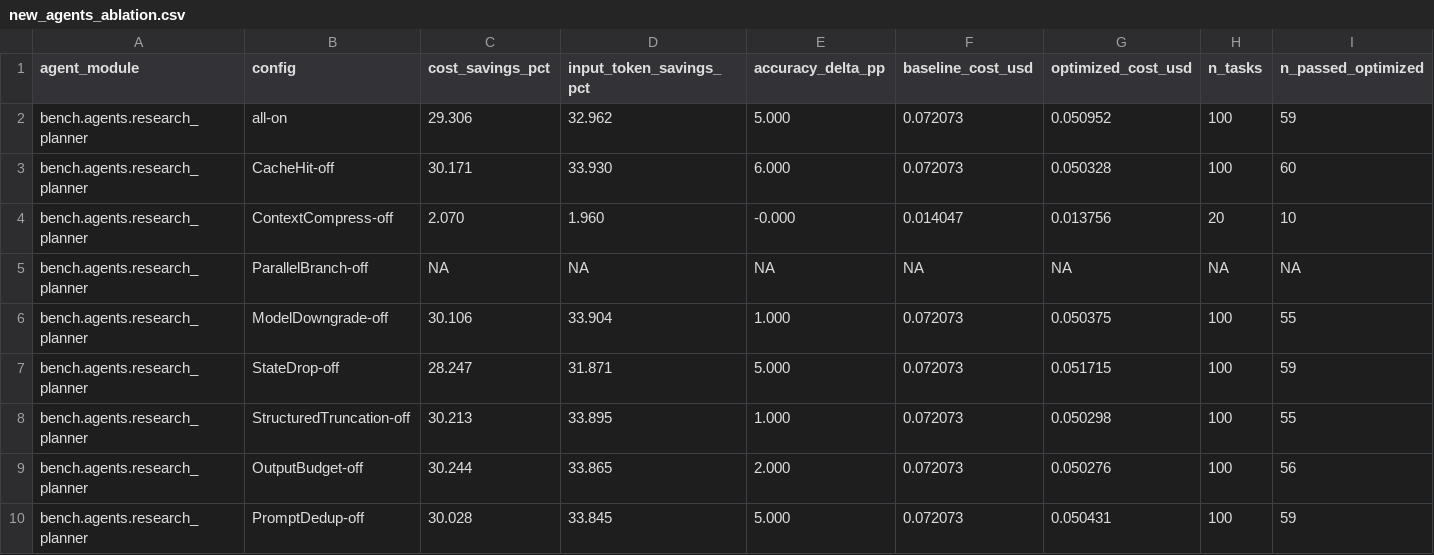
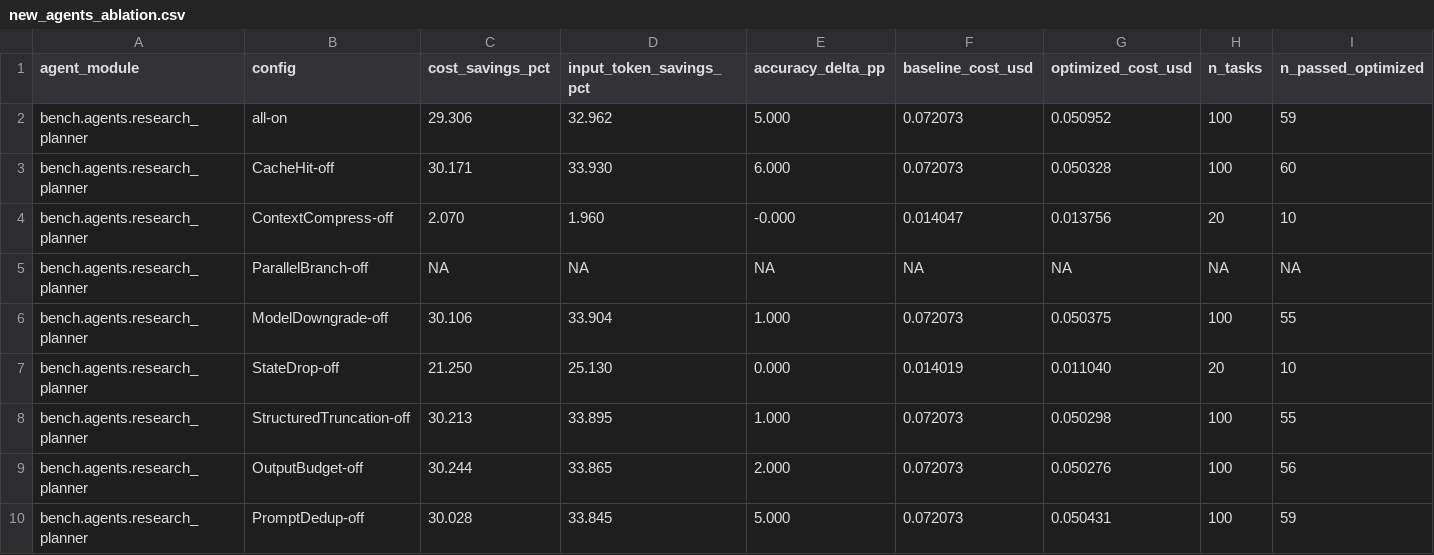
Before and after one commit to AveryClapp/Agentc, a CSV file: bench/paper_results/new_agents_ablation.csv, drawn as a sheet; only a part is shown; removed rows and columns are numbered as before the commit, all else as after; the diff names each change by its address in the sheet, - before the commit and + after, or states it on an @@ line.

```diff
--- a/bench/paper_results/new_agents_ablation.csv
+++ b/bench/paper_results/new_agents_ablation.csv
-row 7: bench.agents.research_planner | StateDrop-off | 28.247 | 31.871 | 5.000 | 0.072073 | 0.051715 | 100 | 59
+row 7: bench.agents.research_planner | StateDrop-off | 21.250 | 25.130 | 0.000 | 0.014019 | 0.011040 | 20 | 10
```
